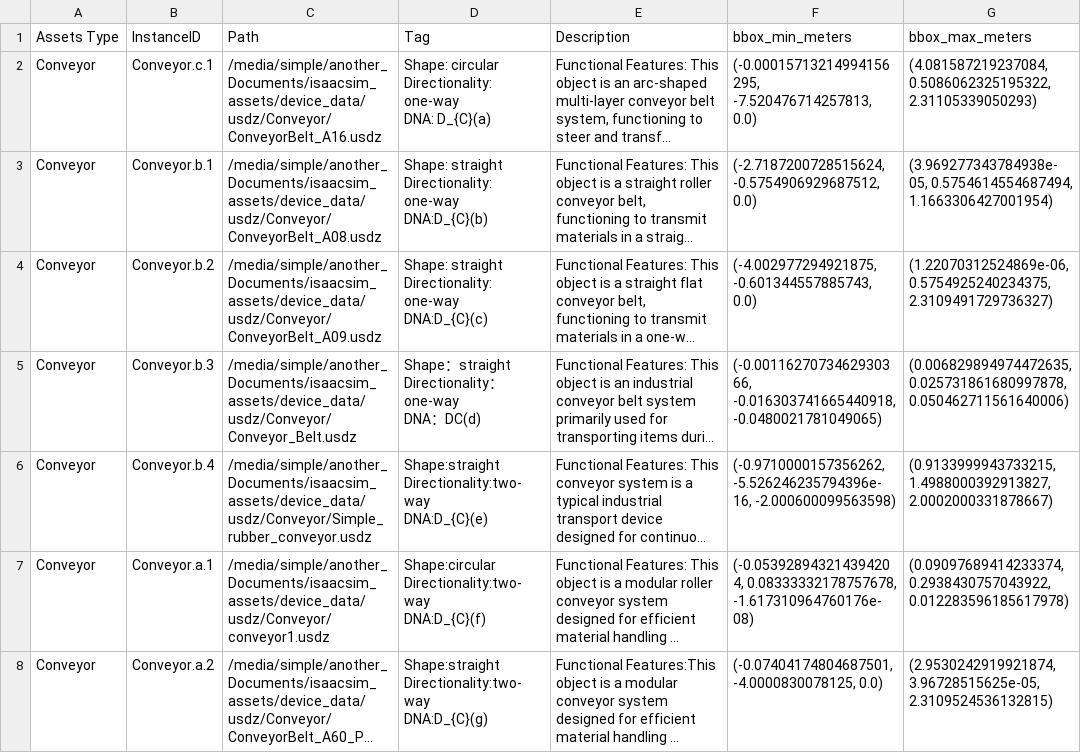
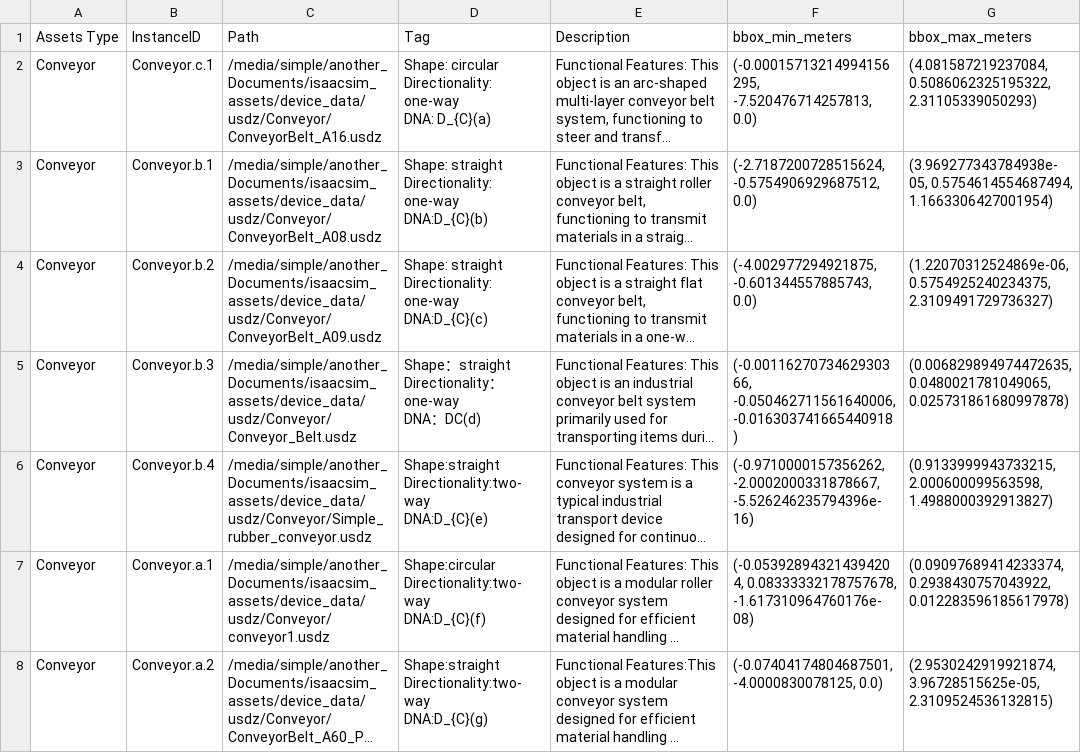
Before and after one commit to qiaoyo/scene_synthesis, a CSV file: data/assets/csv/Conveyor_with_bbox_meters.csv, drawn as a sheet; only a part is shown; long unchanged cells end in …; the diff names each change by its address in the sheet, - before the commit and + after, or states it on an @@ line.

```diff
--- a/data/assets/csv/Conveyor_with_bbox_meters.csv
+++ b/data/assets/csv/Conveyor_with_bbox_meters.csv
-F5 (bbox_min_meters): (-0.0011627073462930366, -0.016303741665440918, -0.0480021781049065)
+F5 (bbox_min_meters): (-0.0011627073462930366, -0.050462711561640006, -0.016303741665440918)
-G5 (bbox_max_meters): (0.006829894974472635, 0.025731861680997878, 0.050462711561640006)
+G5 (bbox_max_meters): (0.006829894974472635, 0.0480021781049065, 0.025731861680997878)
-F6 (bbox_min_meters): (-0.9710000157356262, -5.526246235794396e-16, -2.000600099563598)
+F6 (bbox_min_meters): (-0.9710000157356262, -2.0002000331878667, -5.526246235794396e-16)
-G6 (bbox_max_meters): (0.9133999943733215, 1.4988000392913827, 2.0002000331878667)
+G6 (bbox_max_meters): (0.9133999943733215, 2.000600099563598, 1.4988000392913827)
```
Also changed, not shown: data/assets/csv/AGV_with_bbox_meters.csv, data/assets/csv/Box_with_bbox_meters.csv, 8 other files.
